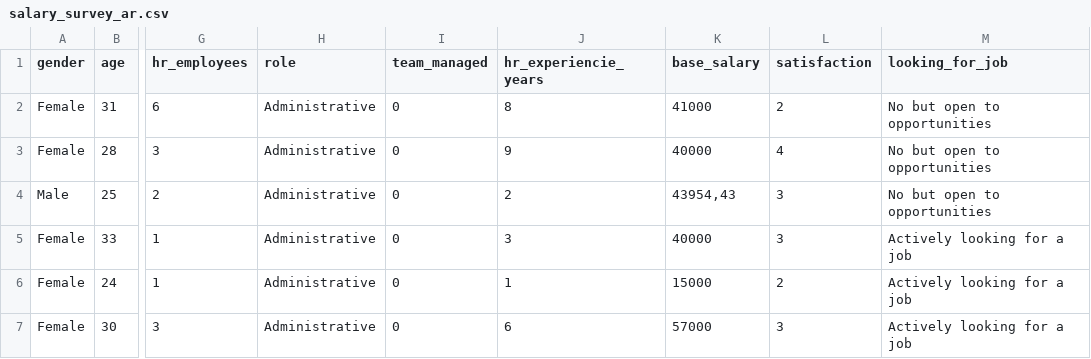
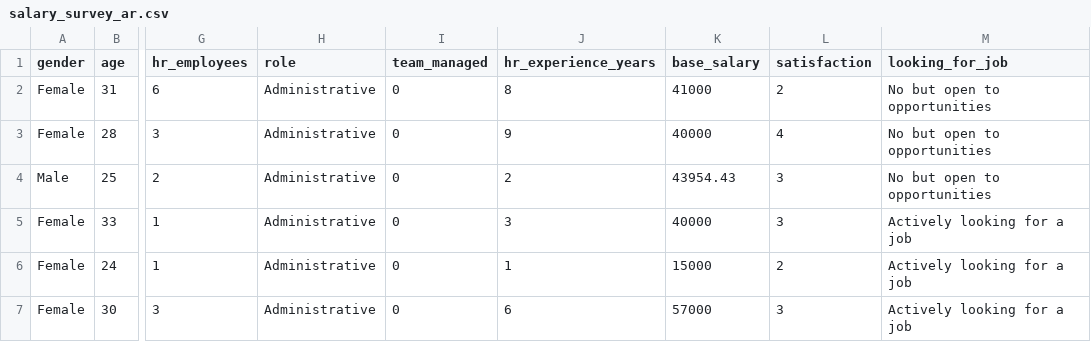
Before and after one commit to r4hr/r4hr_paworld_intro_dplyr, a CSV file: salary_survey_ar.csv, drawn as a sheet; only a part is shown, gaps mark what is left out; the diff names each change by its address in the sheet, - before the commit and + after, or states it on an @@ line.

Commit message:
Upload example dataset

```diff
--- a/salary_survey_ar.csv
+++ b/salary_survey_ar.csv
-J1: hr_experiencie_years
+J1: hr_experience_years
-K4 (base_salary): 43954,43
+K4 (base_salary): 43954.43
```
